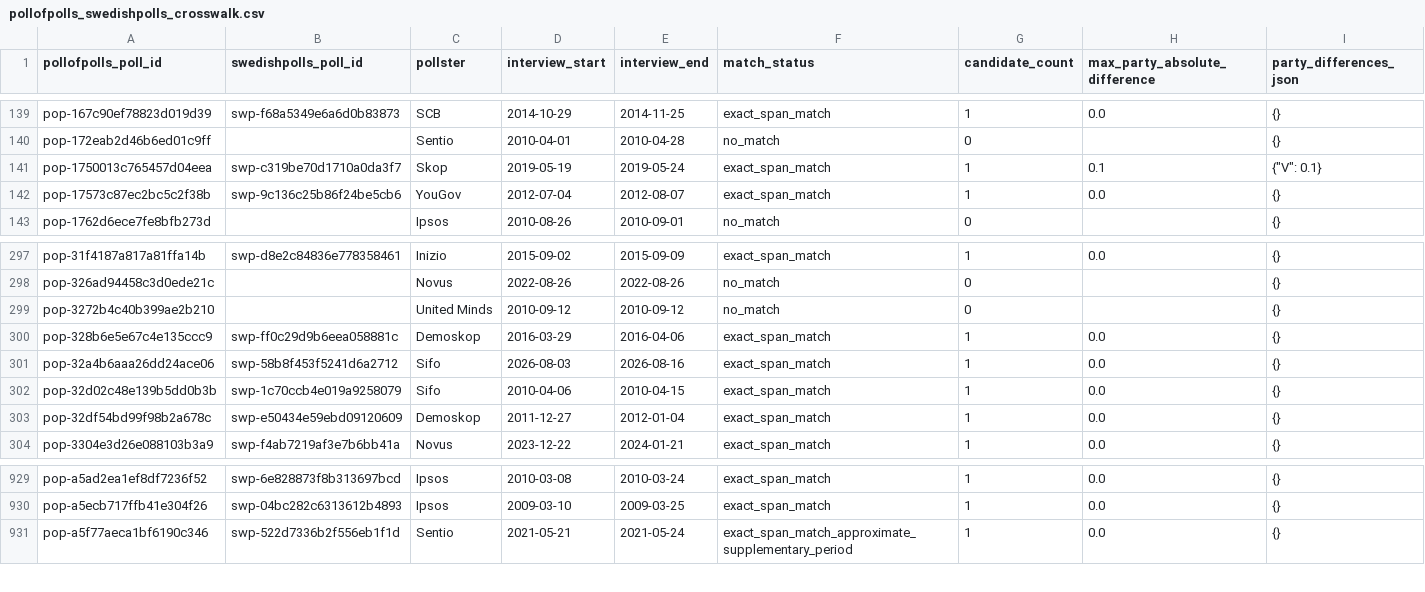
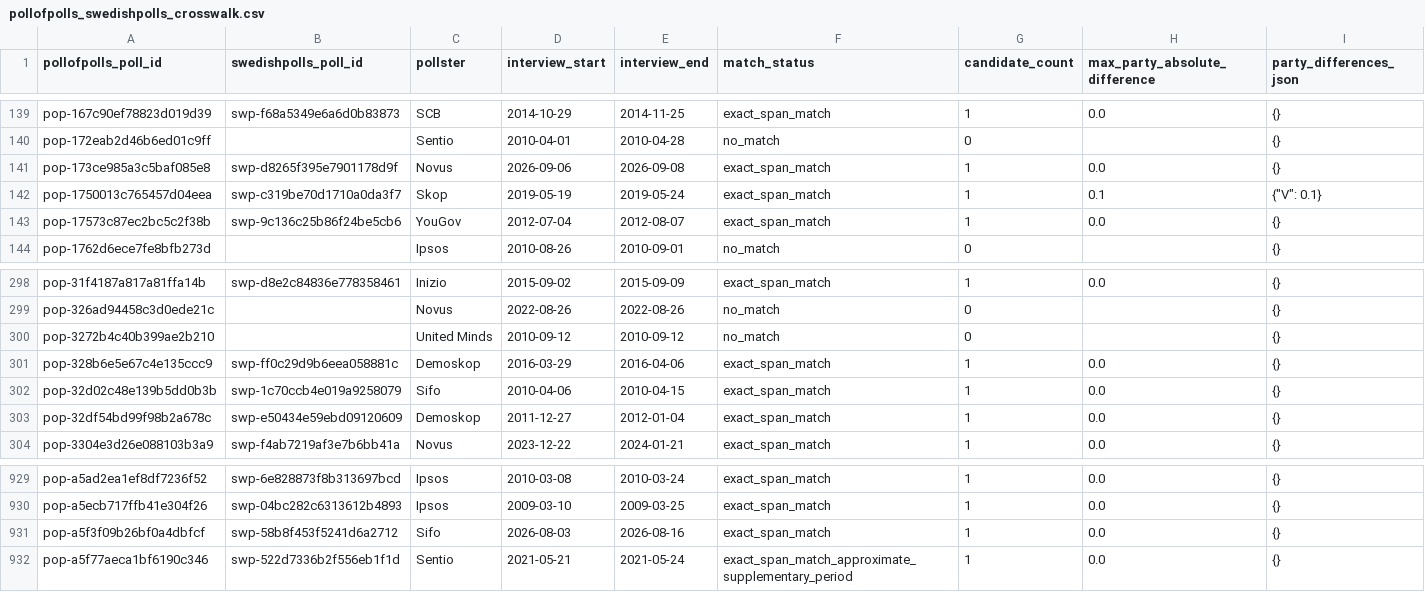
Before and after one commit to edvinli/election-simulator, a CSV file: data/processed/pollofpolls/pollofpolls_swedishpolls_crosswalk.csv, drawn as a sheet; only a part is shown, gaps mark what is left out; removed rows and columns are numbered as before the commit, all else as after; rows hold the shown columns only; the diff names each change by its address in the sheet, - before the commit and + after, or states it on an @@ line.

```diff
--- a/data/processed/pollofpolls/pollofpolls_swedishpolls_crosswalk.csv
+++ b/data/processed/pollofpolls/pollofpolls_swedishpolls_crosswalk.csv
+row 141: pop-173ce985a3c5baf085e8 | swp-d8265f395e7901178d9f | Novus | 2026-09-06 | 2026-09-08 | exact_span_match | 1 | 0.0 | {}
-row 301: pop-32a4b6aaa26dd24ace06 | swp-58b8f453f5241d6a2712 | Sifo | 2026-08-03 | 2026-08-16 | exact_span_match | 1 | 0.0 | {}
+row 931: pop-a5f3f09b26bf0a4dbfcf | swp-58b8f453f5241d6a2712 | Sifo | 2026-08-03 | 2026-08-16 | exact_span_match | 1 | 0.0 | {}
```
Also changed, not shown: data/processed/pollofpolls/pollofpolls_timeseries.csv, data/raw/pollofpolls/party_M.csv, 18 other files.
